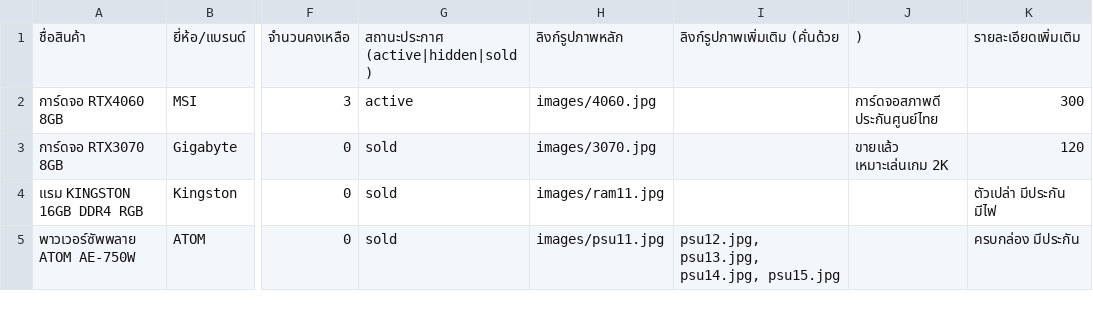
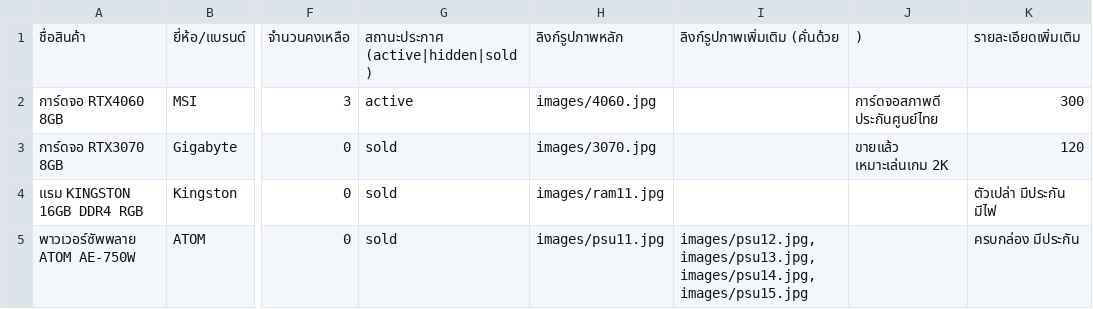
Before and after one commit to justcom1516/JUSTCOM2, a CSV file: justcom_inventory.csv, drawn as a sheet; only a part is shown, gaps mark what is left out; the diff names each change by its address in the sheet, - before the commit and + after, or states it on an @@ line.

Commit message:
Update justcom_inventory.csv

```diff
--- a/justcom_inventory.csv
+++ b/justcom_inventory.csv
-I5: psu12.jpg, psu13.jpg, psu14.jpg, psu15.jpg
+I5: images/psu12.jpg, images/psu13.jpg, images/psu14.jpg, images/psu15.jpg
```
